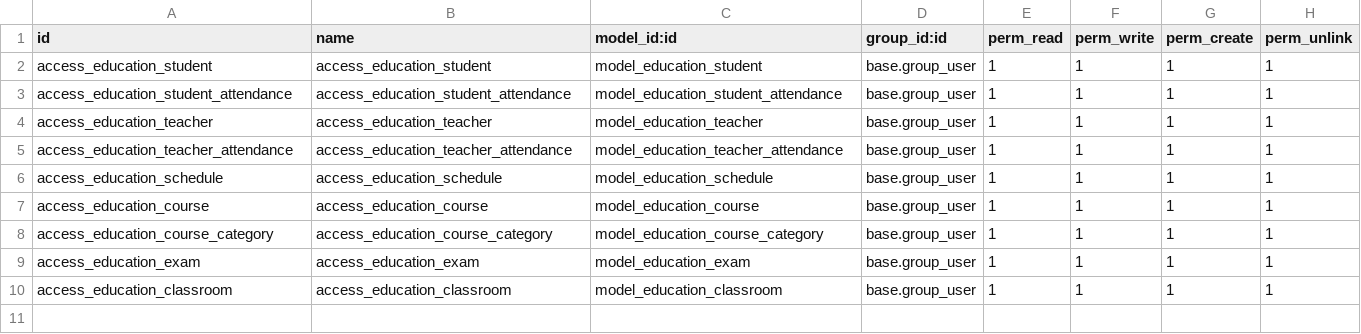
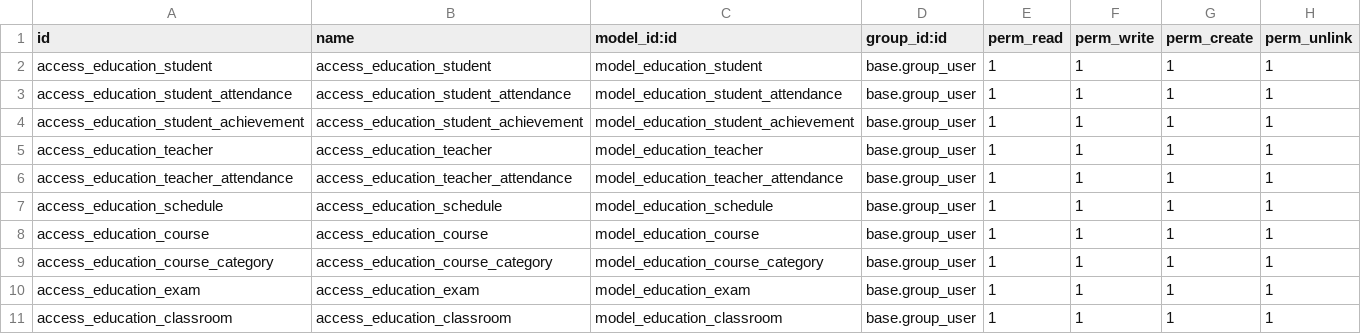
Before and after one commit to Ridho024/Odoo, a CSV file: custom_addons/education/education_management/security/ir.model.access.csv, drawn as a sheet.

Commit message:
feat(education_student): Update student #1

```diff
--- a/custom_addons/education/education_management/security/ir.model.access.csv
+++ b/custom_addons/education/education_management/security/ir.model.access.csv
@@ -3,2 +3,3 @@ access_education_student,access_education_student,model_education_student,base.g
 access_education_student_attendance,access_education_student_attendance,model_education_student_attendance,base.group_user,1,1,1,1
+access_education_student_achievement,access_education_student_achievement,model_education_student_achievement,base.group_user,1,1,1,1
 access_education_teacher,access_education_teacher,model_education_teacher,base.group_user,1,1,1,1
```
Also changed, not shown: 5 other files.
